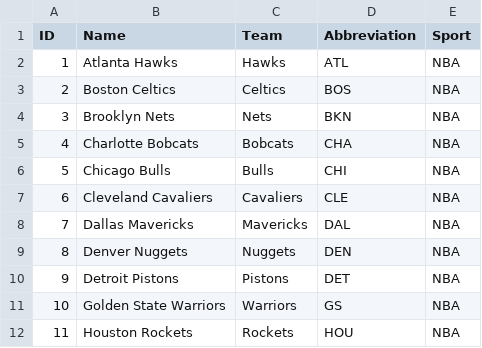
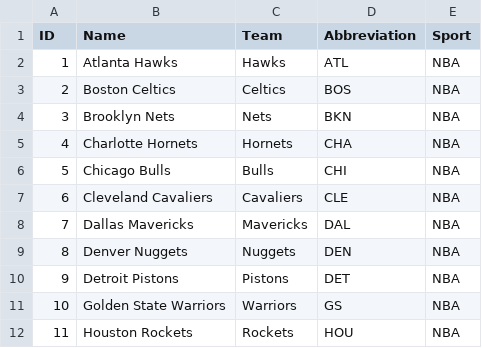
Before and after one commit to dan-verheul/banksy, a CSV file: nba_teams.csv, drawn as a sheet; only a part is shown.

Commit message:
First Code Iteration and Team Fix
1. added first iteration of script
2. fixed nba team name

```diff
--- a/nba_teams.csv
+++ b/nba_teams.csv
@@ -4,3 +4,3 @@ ID,Name,Team,Abbreviation,Sport
 3,Brooklyn Nets,Nets,BKN,NBA
-4,Charlotte Bobcats,Bobcats,CHA,NBA
+4,Charlotte Hornets,Hornets,CHA,NBA
 5,Chicago Bulls,Bulls,CHI,NBA
```
Also changed, not shown: 1 other file.
